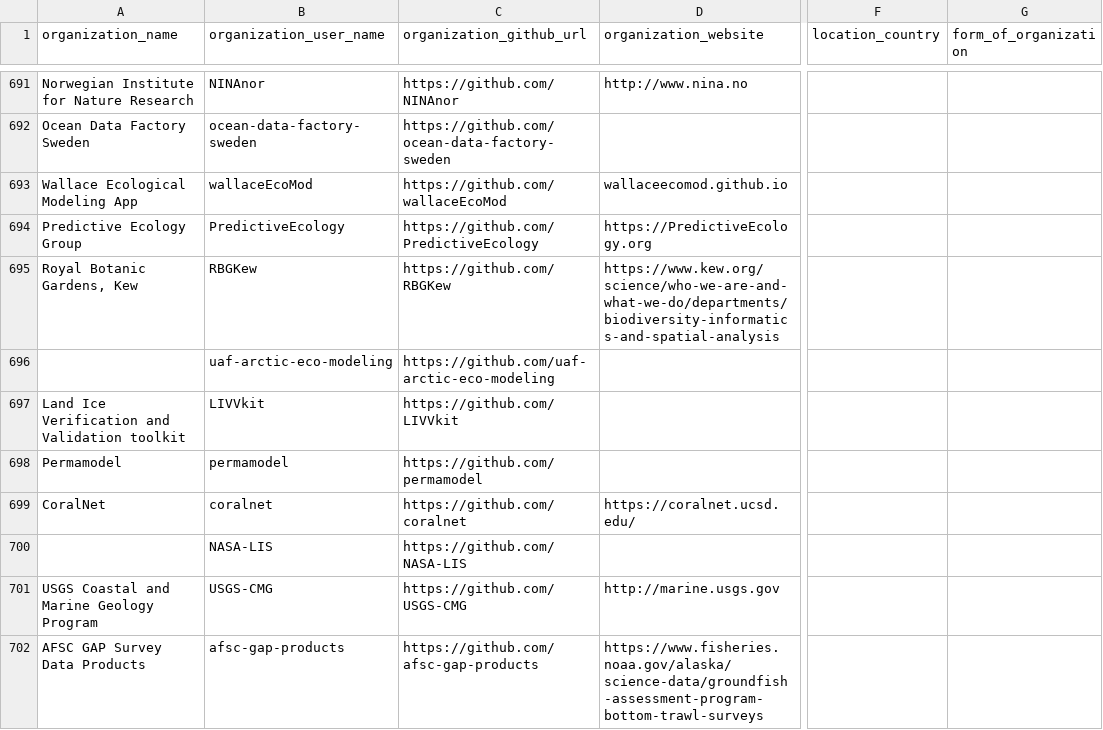
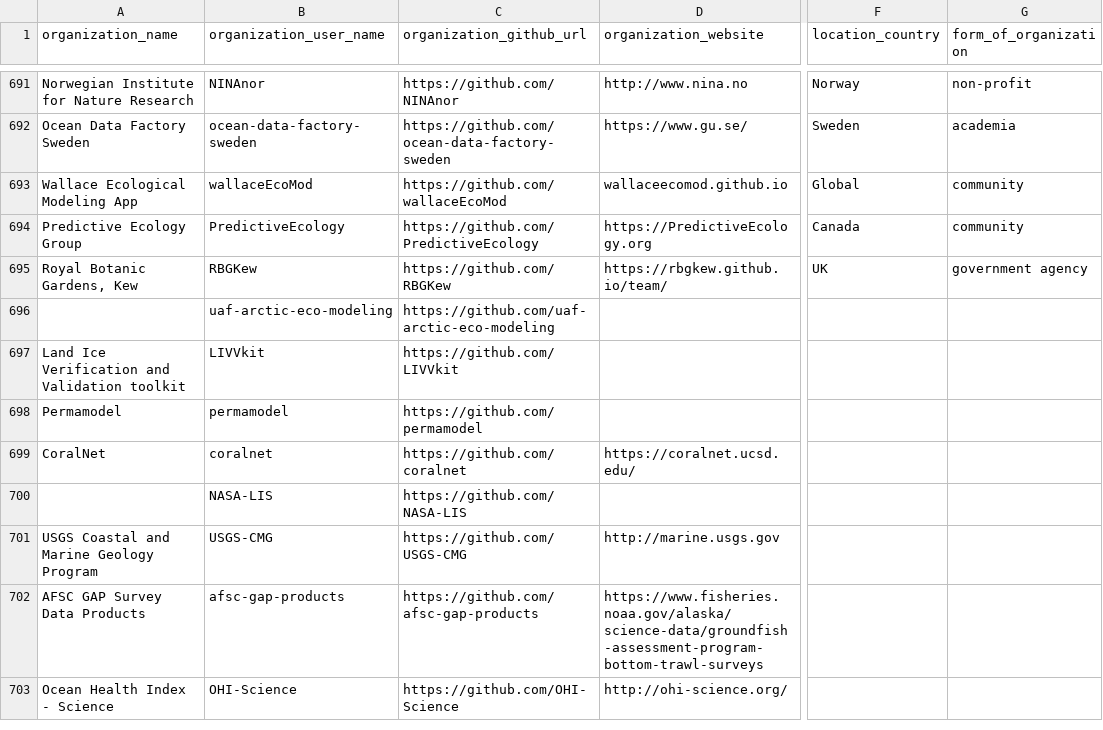
Before and after one commit to protontypes/AwesomeCure, a CSV file: csv/github_organizations.csv, drawn as a sheet; only a part is shown, gaps mark what is left out; the shorter side is filled out with more unchanged rows; the diff covers the shown part only; the diff names each change by its address in the sheet, - before the commit and + after, or states it on an @@ line.

Commit message:
started labeling new organizations

```diff
--- a/csv/github_organizations.csv
+++ b/csv/github_organizations.csv
-F691 (location_country): (empty)
+F691 (location_country): Norway
-G691 (form_of_organization): (empty)
+G691 (form_of_organization): non-profit
-D692 (organization_website): (empty)
+D692 (organization_website): https://www.gu.se/
-F692 (location_country): (empty)
+F692 (location_country): Sweden
-G692 (form_of_organization): (empty)
+G692 (form_of_organization): academia
-F693 (location_country): (empty)
+F693 (location_country): Global
-G693:G694 (form_of_organization): (empty)
+G693:G694 (form_of_organization): community
-F694 (location_country): (empty)
+F694 (location_country): Canada
-D695 (organization_website): https://www.kew.org/science/who-we-are-and-what-we-do/departments/biodiversity-informatics-and-spatial-analysis
+D695 (organization_website): https://rbgkew.github.io/team/
-F695 (location_country): (empty)
+F695 (location_country): UK
-G695 (form_of_organization): (empty)
+G695 (form_of_organization): government agency
```
Also changed, not shown: 43 edited cells elsewhere in this file.
